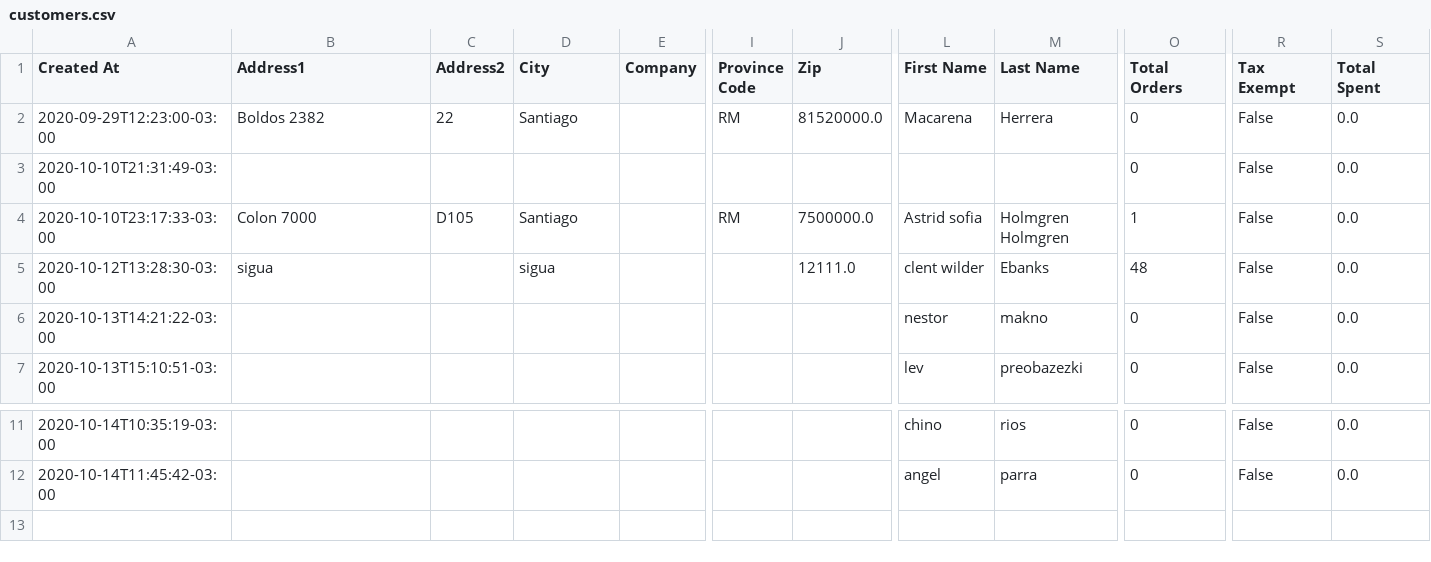
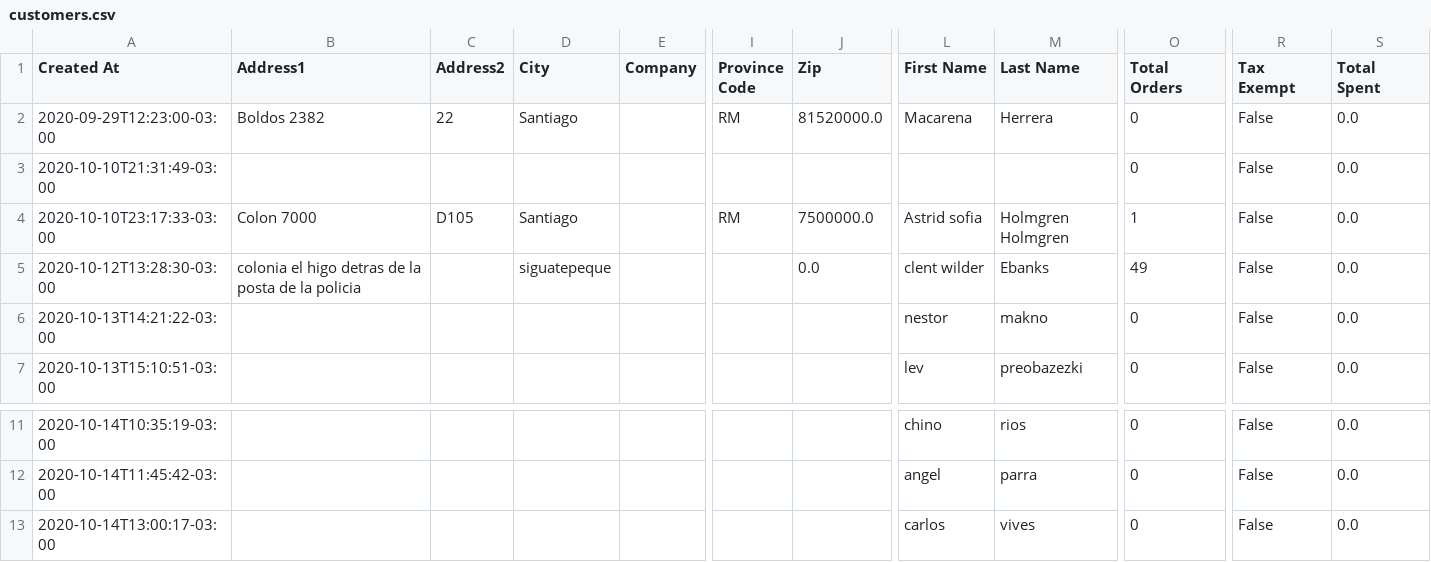
Before and after one commit to Sud-Austral/dropbox_to_github, a CSV file: customers.csv, drawn as a sheet; only a part is shown, gaps mark what is left out; rows hold the shown columns only; the diff names each change by its address in the sheet, - before the commit and + after, or states it on an @@ line.

Commit message:
Repositorio Actualizado

```diff
--- a/customers.csv
+++ b/customers.csv
-B5 (Address1): sigua
+B5 (Address1): colonia el higo detras de la posta de la policia
-D5 (City): sigua
+D5 (City): siguatepeque
-J5 (Zip): 12111.0
+J5 (Zip): 0.0
-O5 (Total Orders): 48
+O5 (Total Orders): 49
+row 13: 2020-10-14T13:00:17-03:00 |  |  |  |  |  |  | carlos | vives | 0 | False | 0.0
```
